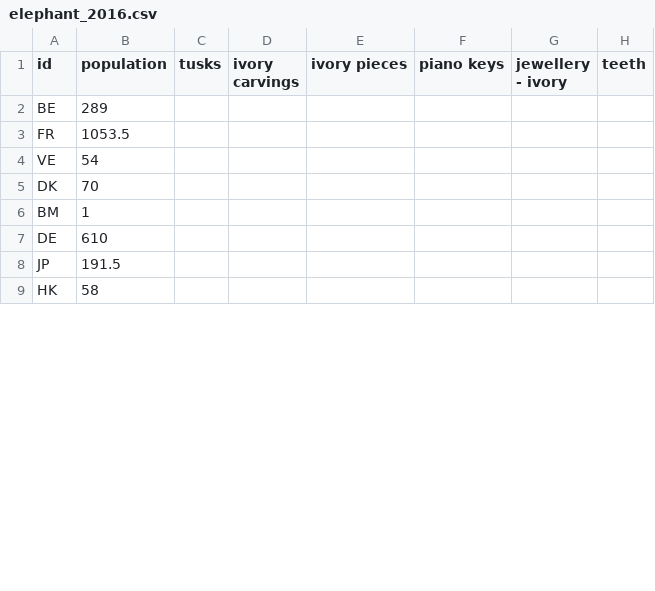
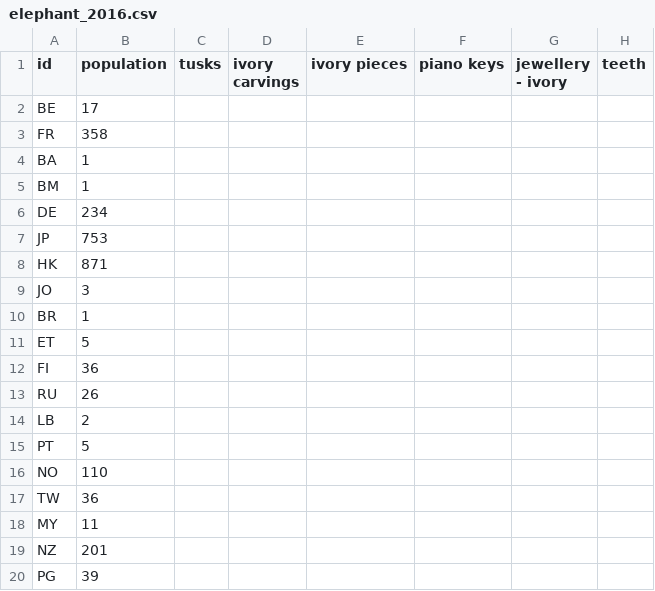
Before and after one commit to Abhik1998/Lionking, a CSV file: csvFiles/Animals/demo/elephant_2016.csv, drawn as a sheet; only a part is shown; the diff covers the shown part only.

```diff
--- a/csvFiles/Animals/demo/elephant_2016.csv
+++ b/csvFiles/Animals/demo/elephant_2016.csv
@@ -1,9 +1,20 @@
 id,population,tusks,ivory carvings,ivory pieces,piano keys,jewellery - ivory,teeth
-BE,289,,,,,,
-FR,1053.5,,,,,,
-VE,54,,,,,,
-DK,70,,,,,,
+BE,17,,,,,,
+FR,358,,,,,,
+BA,1,,,,,,
 BM,1,,,,,,
-DE,610,,,,,,
-JP,191.5,,,,,,
-HK,58,,,,,,
+DE,234,,,,,,
+JP,753,,,,,,
+HK,871,,,,,,
+JO,3,,,,,,
+BR,1,,,,,,
+ET,5,,,,,,
+FI,36,,,,,,
+RU,26,,,,,,
+LB,2,,,,,,
+PT,5,,,,,,
+NO,110,,,,,,
+TW,36,,,,,,
+MY,11,,,,,,
+NZ,201,,,,,,
+PG,39,,,,,,
```
Also changed, not shown: 30 added rows, 42 removed rows and 5 edited cells elsewhere in this file, csvFiles/Animals/demo/rhino_2016.csv, csvFiles/Animals/demo/tiger_2016.csv, 11 other files.
